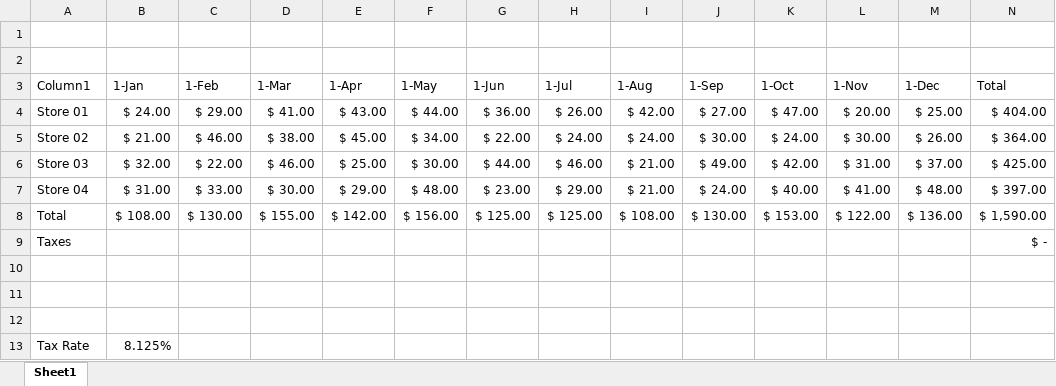
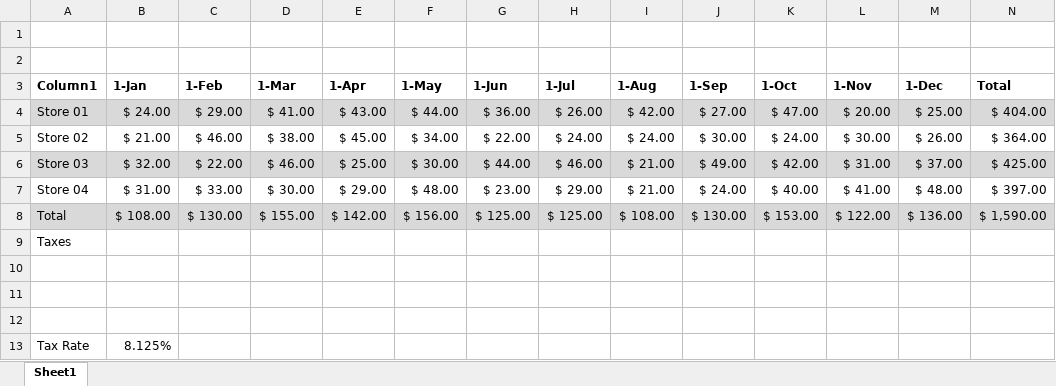
Before and after one commit to GoesToEleven/microsoft-excel, an Excel workbook: 01-beginner/022-hands-on-05.xlsx, sheet Sheet1, drawn as a sheet; only a part is shown; values as stored, in another font and other column widths than the file's, no borders; table styles not drawn; the diff covers the shown part only; the diff names each change by its address in the sheet, - before the commit and + after, or states it on an @@ line.

```diff
--- a/01-beginner/022-hands-on-05.xlsx (sheet Sheet1)
+++ b/01-beginner/022-hands-on-05.xlsx (sheet Sheet1)
-A3:N3 bold: off
+A3:N3 bold: on
-A4:N4 fill: none
+A4:N4 fill: #D9D9D9
-A6:N6 fill: none
+A6:N6 fill: #D9D9D9
-A8:N8 fill: none
+A8:N8 fill: #D9D9D9
-N9 (Total): $ -
+N9 (Total): (empty)
```
Also changed, not shown: cell formats elsewhere in this sheet, 01-beginner/021-hands-on-04.xlsx, 01-beginner/023-hands-on-06.xlsx, 9 other files.
